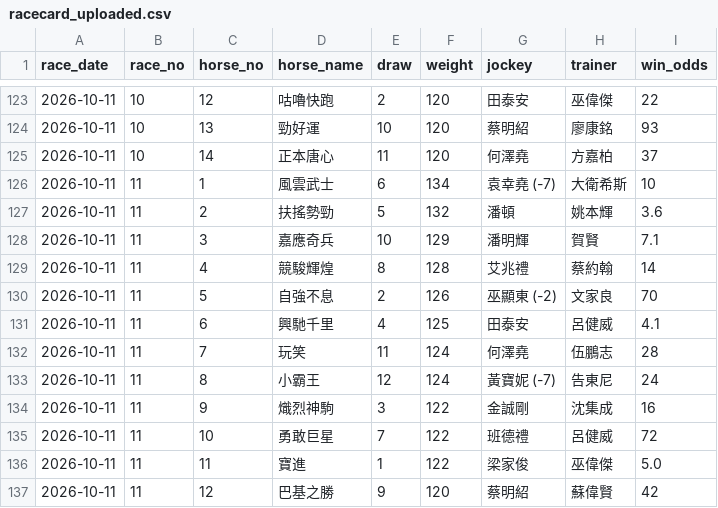
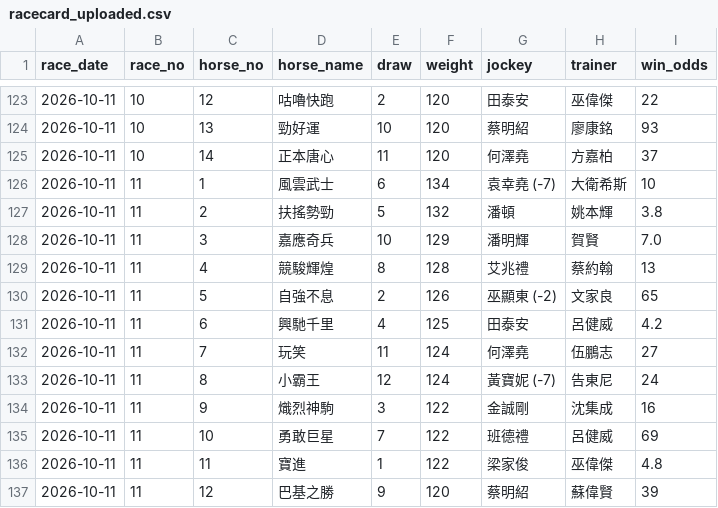
Before and after one commit to tszkit9-boop/horse-racing-bot, a CSV file: racecard_uploaded.csv, drawn as a sheet; only a part is shown, gaps mark what is left out.

Commit message:
Auto update racecard_uploaded.csv (2026-10-11)

```diff
--- a/racecard_uploaded.csv
+++ b/racecard_uploaded.csv
@@ -126,12 +126,12 @@
 2026-10-11,11,1,風雲武士,6,134,袁幸堯 (-7),大衛希斯,10
-2026-10-11,11,2,扶搖勢勁,5,132,潘頓,姚本輝,3.6
-2026-10-11,11,3,嘉應奇兵,10,129,潘明輝,賀賢,7.1
-2026-10-11,11,4,競駿輝煌,8,128,艾兆禮,蔡約翰,14
-2026-10-11,11,5,自強不息,2,126,巫顯東 (-2),文家良,70
-2026-10-11,11,6,興馳千里,4,125,田泰安,呂健威,4.1
-2026-10-11,11,7,玩笑,11,124,何澤堯,伍鵬志,28
+2026-10-11,11,2,扶搖勢勁,5,132,潘頓,姚本輝,3.8
+2026-10-11,11,3,嘉應奇兵,10,129,潘明輝,賀賢,7.0
+2026-10-11,11,4,競駿輝煌,8,128,艾兆禮,蔡約翰,13
+2026-10-11,11,5,自強不息,2,126,巫顯東 (-2),文家良,65
+2026-10-11,11,6,興馳千里,4,125,田泰安,呂健威,4.2
+2026-10-11,11,7,玩笑,11,124,何澤堯,伍鵬志,27
 2026-10-11,11,8,小霸王,12,124,黃寶妮 (-7),告東尼,24
 2026-10-11,11,9,熾烈神駒,3,122,金誠剛,沈集成,16
-2026-10-11,11,10,勇敢巨星,7,122,班德禮,呂健威,72
-2026-10-11,11,11,寶進,1,122,梁家俊,巫偉傑,5.0
-2026-10-11,11,12,巴基之勝,9,120,蔡明紹,蘇偉賢,42
+2026-10-11,11,10,勇敢巨星,7,122,班德禮,呂健威,69
+2026-10-11,11,11,寶進,1,122,梁家俊,巫偉傑,4.8
+2026-10-11,11,12,巴基之勝,9,120,蔡明紹,蘇偉賢,39
```
